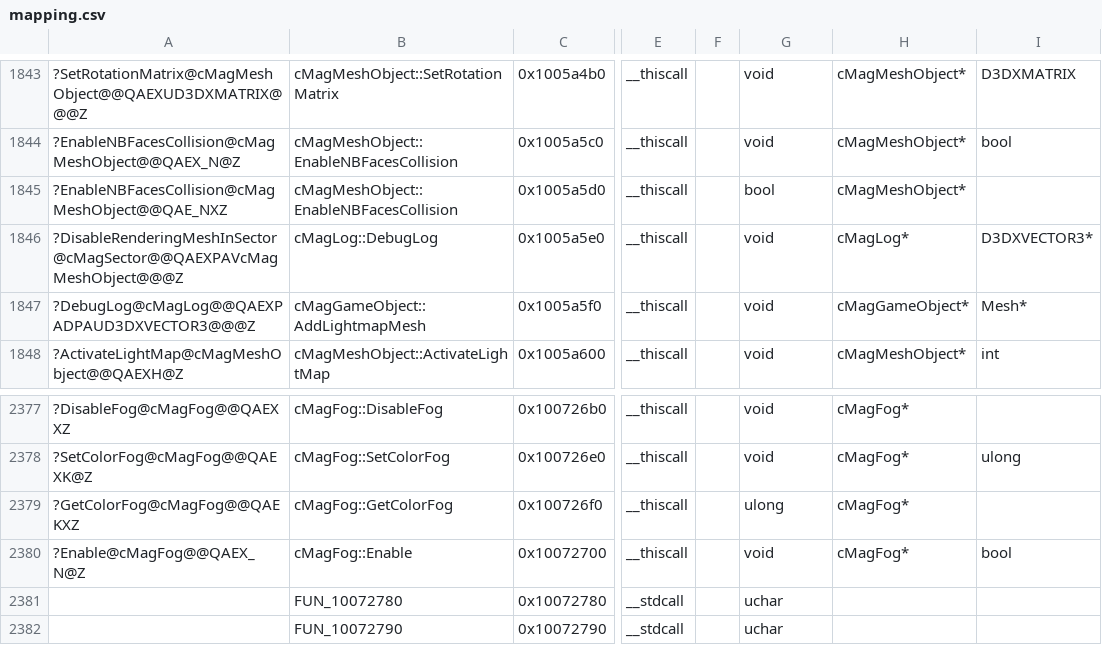
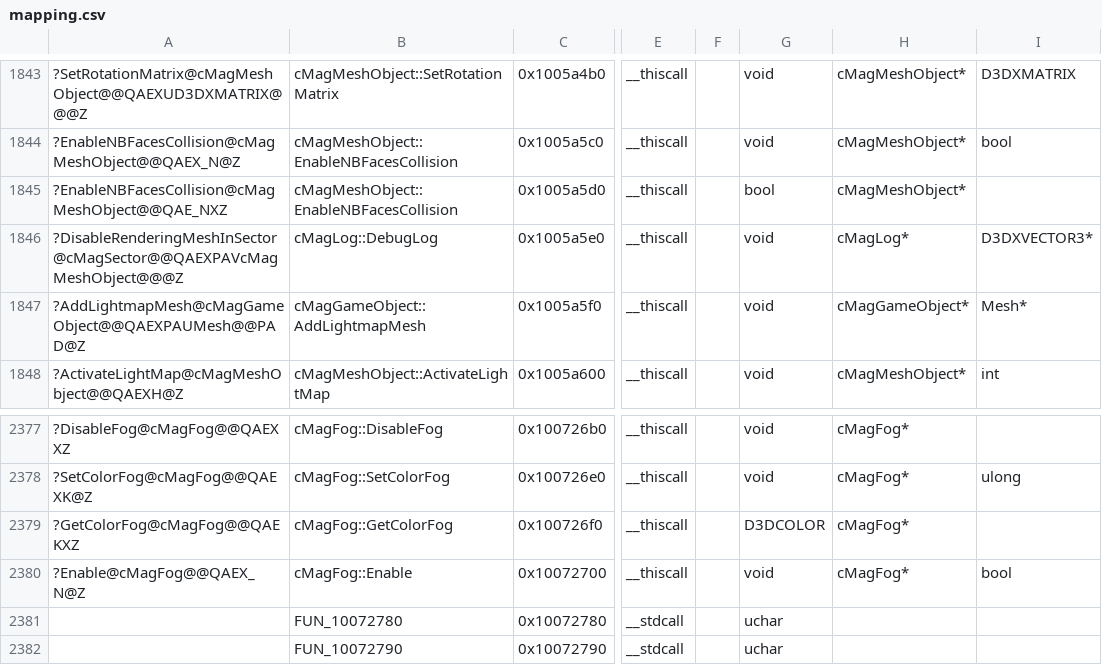
Before and after one commit to regratka/mkp, a CSV file: config/me2/mapping.csv, drawn as a sheet; only a part is shown, gaps mark what is left out; the diff names each change by its address in the sheet, - before the commit and + after, or states it on an @@ line.

Commit message:
progress
created MagTextureMgr singleton
more matching functions for cMagGameObject

```diff
--- a/config/me2/mapping.csv
+++ b/config/me2/mapping.csv
-A1847: ?DebugLog@cMagLog@@QAEXPADPAUD3DXVECTOR3@@@Z
+A1847: ?AddLightmapMesh@cMagGameObject@@QAEXPAUMesh@@PAD@Z
-G2379: ulong
+G2379: D3DCOLOR
```
Also changed, not shown: 7 other files.
